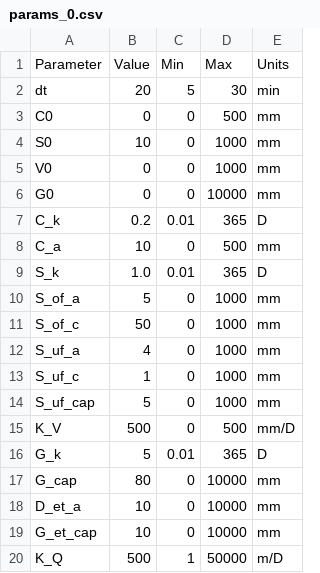
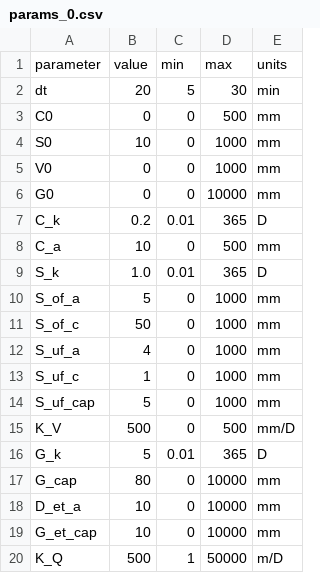
Before and after one commit to ipo-exe/plans, a CSV file: testing/data/Local/inputs/params_0.csv (was testing/data/Global/inputs/params_0.csv), drawn as a sheet.

Commit message:
major changes. new tests. some new testing data.

```diff
--- a/testing/data/Global/inputs/params_0.csv
+++ b/testing/data/Local/inputs/params_0.csv
@@ -1,2 +1,2 @@
-Parameter;Value;Min;Max;Units
+parameter;value;min;max;units
 dt;20;5;30;min
```
Also changed, not shown: testing/data/bootfile_Global.csv, testing/data/bootfile_LSFAS.csv, 41 other files.
